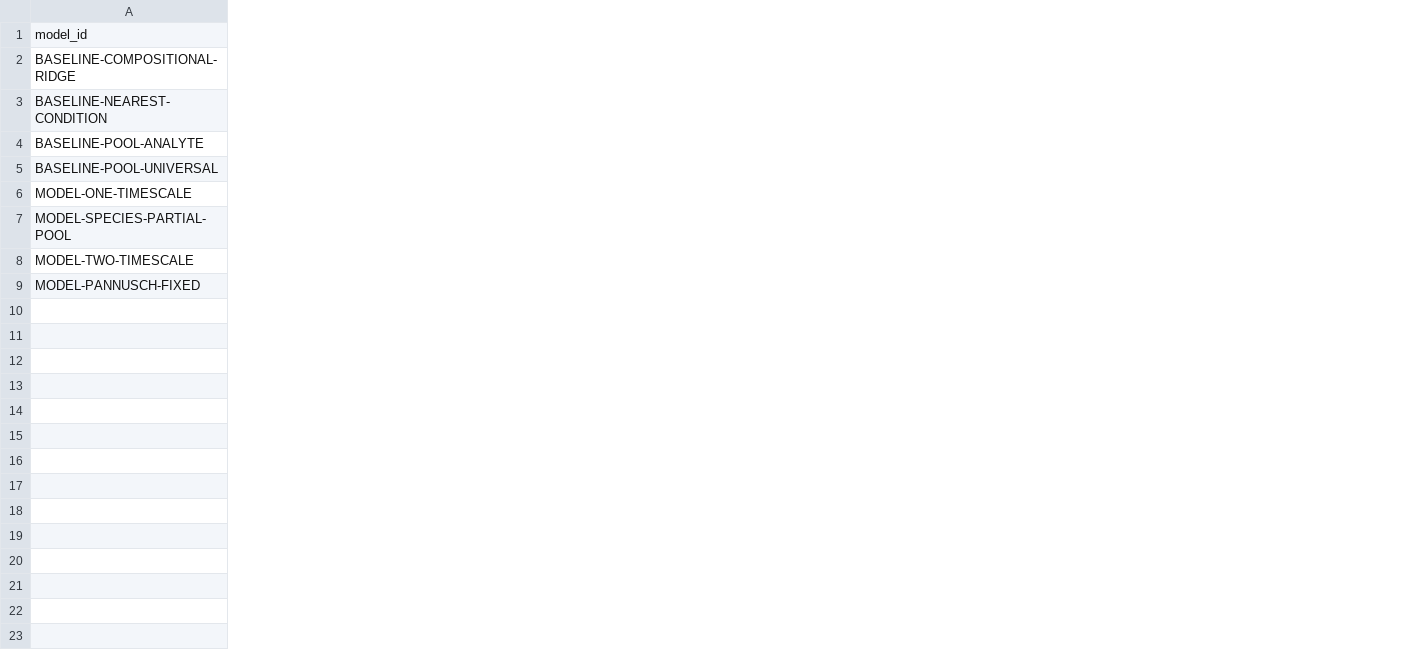
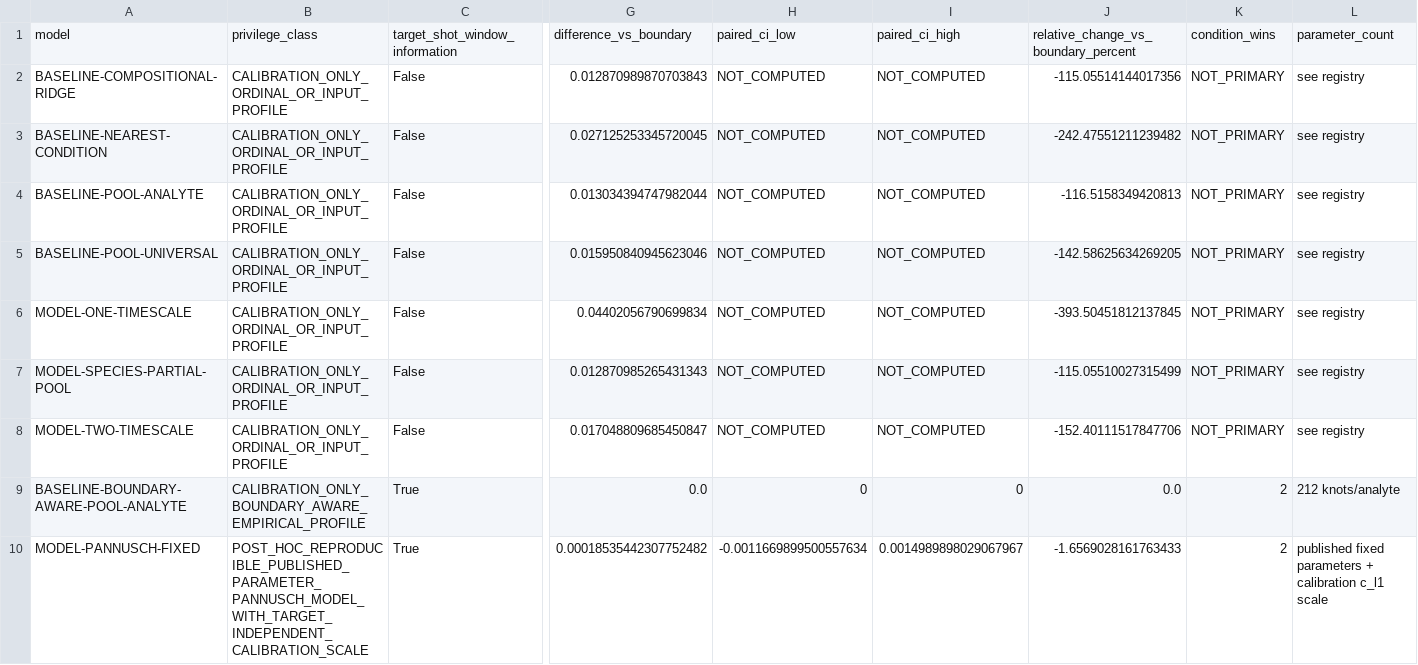
Before and after one commit to trbrewer/espresso-whole-pull, a CSV file: docs/analysis/xsv_pannusch_multimodel_001/CAMPAIGN_SEPARATED_RESULTS.csv, drawn as a sheet; only a part is shown, gaps mark what is left out; removed rows and columns are numbered as before the commit, all else as after; rows hold the shown columns only; the diff covers the shown part only; the diff names each change by its address in the sheet, - before the commit and + after, or states it on an @@ line.

```diff
--- a/docs/analysis/xsv_pannusch_multimodel_001/CAMPAIGN_SEPARATED_RESULTS.csv
+++ b/docs/analysis/xsv_pannusch_multimodel_001/CAMPAIGN_SEPARATED_RESULTS.csv
+column B, rows 2-8: all CALIBRATION_ONLY_ORDINAL_OR_INPUT_PROFILE; row 10: POST_HOC_REPRODUCIBLE_PUBLISHED_PARAMETER_PANNUSCH_MODEL_WITH_TARGET_INDEPENDENT_CALIBRATION_SCALE
+column C, rows 2-8: all False; row 10: True
+column G, rows 2-8: 0.012870989870703843 | 0.027125253345720045 | 0.013034394747982044 | 0.015950840945623046 | 0.04402056790699834 | 0.012870985265431343 | 0.017048809685450847; row 10: 0.00018535442307752482
+column H, rows 2-8: all NOT_COMPUTED; row 10: -0.0011669899500557634
+column I, rows 2-8: all NOT_COMPUTED; row 10: 0.0014989898029067967
+column J, rows 2-8: -115.05514144017356 | -242.47551211239482 | -116.5158349420813 | -142.58625634269205 | -393.50451812137845 | -115.05510027315499 | -152.40111517847706; row 10: -1.6569028161763433
+column K, rows 2-8: all NOT_PRIMARY; row 10: 2
+column L, rows 2-8: all see registry; row 10: published fixed parameters + calibration c_l1 scale
-row 1: model_id
+row 1: model | privilege_class | target_shot_window_information | difference_vs_boundary | paired_ci_low | paired_ci_high | relative_change_vs_boundary_percent | condition_wins | parameter_count
+row 9: BASELINE-BOUNDARY-AWARE-POOL-ANALYTE | CALIBRATION_ONLY_BOUNDARY_AWARE_EMPIRICAL_PROFILE | True | 0.0 | 0 | 0 | 0.0 | 2 | 212 knots/analyte
```
Also changed, not shown: 1 added column, 6 removed columns and 3 edited cells elsewhere in this file, docs/analysis/data_leverage/DATA_LEVERAGE_LEDGER.csv, docs/analysis/xsv_pannusch_multimodel_001/MODEL_COMPARISON_RESULTS.csv, 31 other files.
